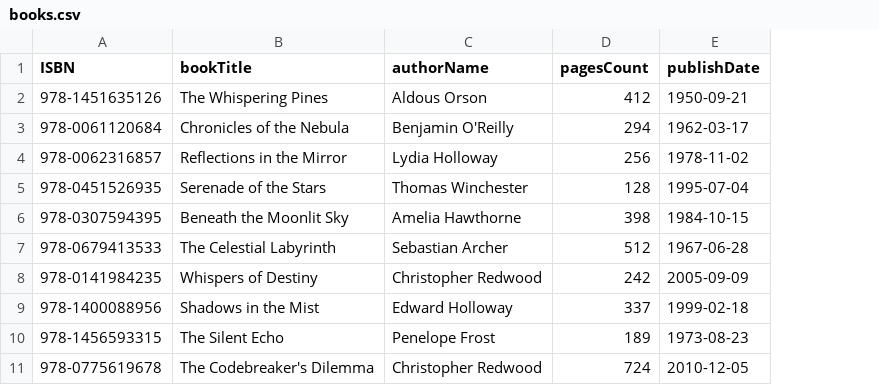
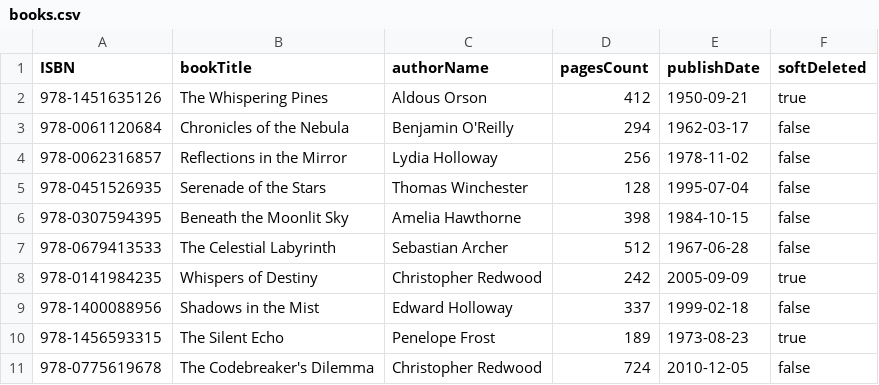
Before and after one commit to omidrm99/php-syntax-assignment, a CSV file: database/books.csv, drawn as a sheet; the diff names each change by its address in the sheet, - before the commit and + after, or states it on an @@ line.

Commit message:
implemented soft delete

```diff
--- a/database/books.csv
+++ b/database/books.csv
+column F (softDeleted), rows 2-11: true | false | false | false | false | false | true | false | true | false
```
Also changed, not shown: 6 other files.
